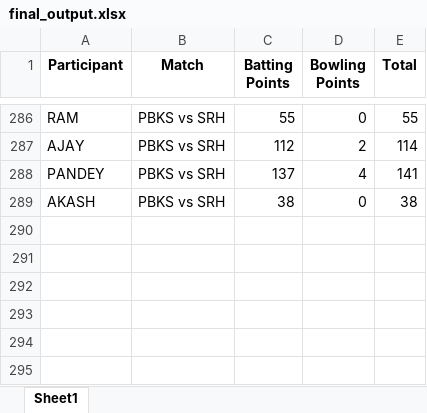
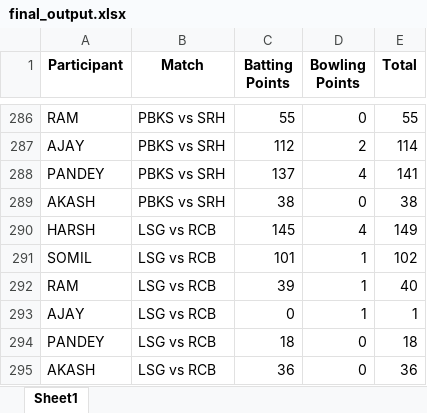
Before and after one commit to Kothariakash/ipl-party-dashboard, an Excel workbook: final_output.xlsx, sheet Sheet1, drawn as a sheet; only a part is shown, gaps mark what is left out; values as stored, in another font and other column widths than the file's, no borders; the diff names each change by its address in the sheet, - before the commit and + after, or states it on an @@ line.

```diff
--- a/final_output.xlsx (sheet Sheet1)
+++ b/final_output.xlsx (sheet Sheet1)
+row 290: HARSH | LSG vs RCB | 145 | 4 | 149
+row 291: SOMIL | LSG vs RCB | 101 | 1 | 102
+row 292: RAM | LSG vs RCB | 39 | 1 | 40
+row 293: AJAY | LSG vs RCB | 0 | 1 | 1
+row 294: PANDEY | LSG vs RCB | 18 | 0 | 18
+row 295: AKASH | LSG vs RCB | 36 | 0 | 36
```
Also changed, not shown: detailed_output.xlsx, 1 other file.
